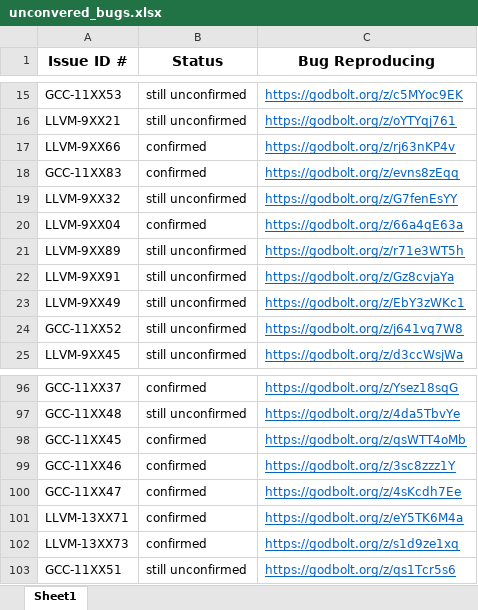
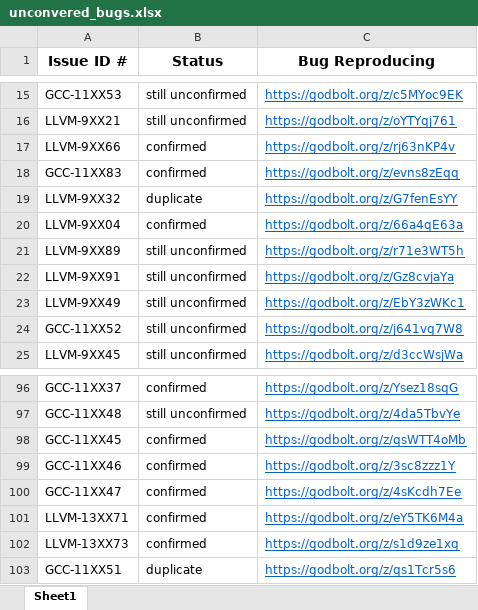
Before and after one commit to TyMutOOPSLA25/TyMut-OOPSLA25-Artifacts, an Excel workbook: uncovered_bugs/unconvered_bugs.xlsx, sheet Sheet1, drawn as a sheet; only a part is shown, gaps mark what is left out; values as stored, in another font and other column widths than the file's, no borders; charts and pictures not drawn; the diff covers the shown part only; the diff names each change by its address in the sheet, - before the commit and + after, or states it on an @@ line.

Commit message:
update bug status

```diff
--- a/uncovered_bugs/unconvered_bugs.xlsx (sheet Sheet1)
+++ b/uncovered_bugs/unconvered_bugs.xlsx (sheet Sheet1)
-B19 (Status): still unconfirmed
+B19 (Status): duplicate
-B103 (Status): still unconfirmed
+B103 (Status): duplicate
```
Also changed, not shown: 20 edited cells elsewhere in this sheet.
